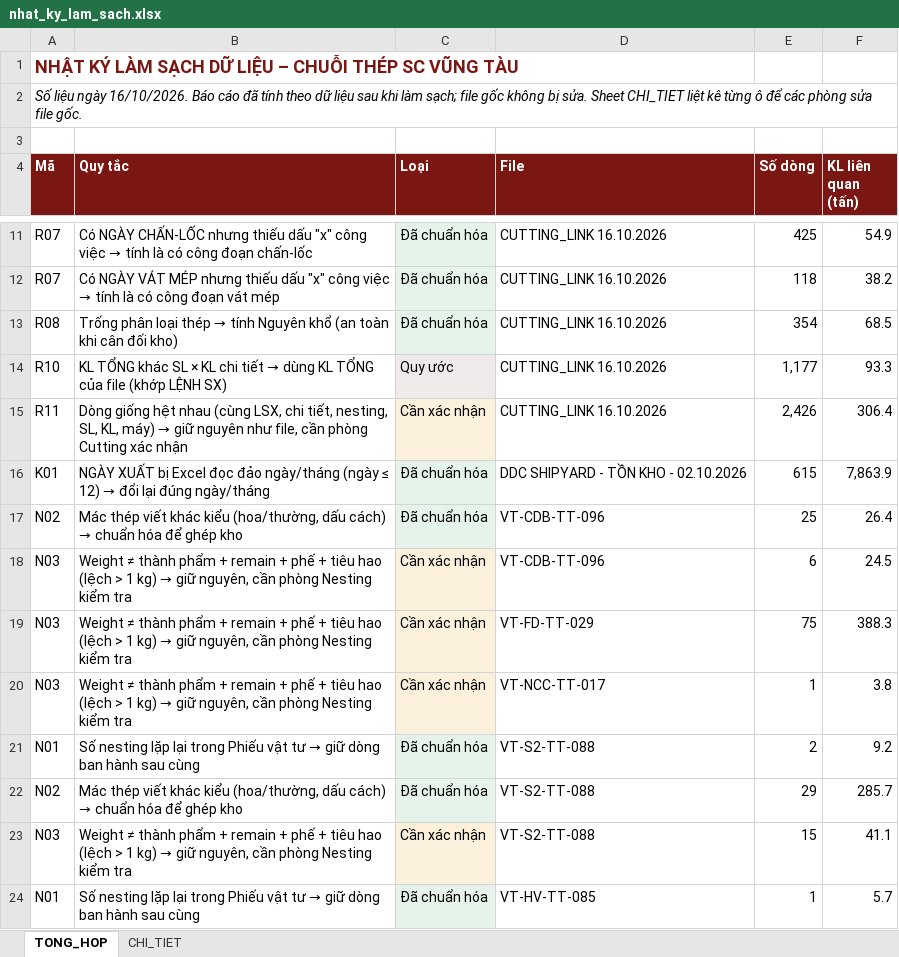
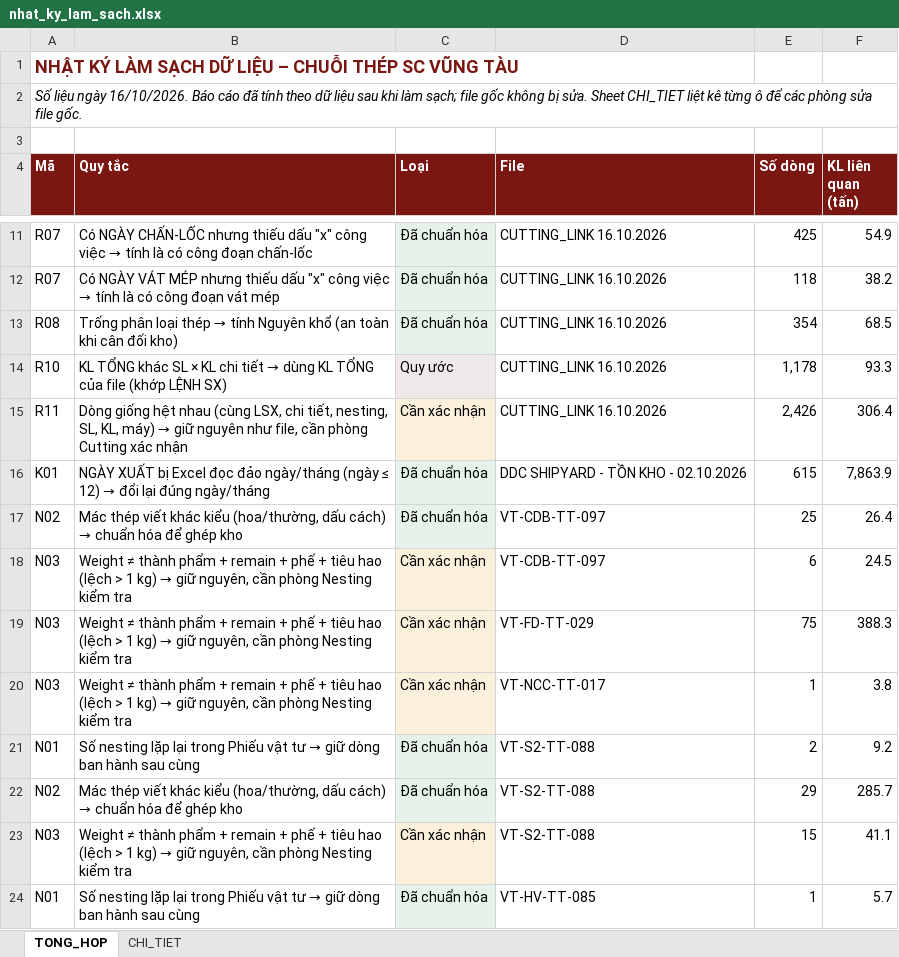
Before and after one commit to phucpt-hub/DDC-Shipyard, an Excel workbook: lich_su/2026-10-16/nhat_ky_lam_sach.xlsx, sheet TONG_HOP, drawn as a sheet; only a part is shown, gaps mark what is left out; values as stored, in another font and other column widths than the file's, no borders; the diff names each change by its address in the sheet, - before the commit and + after, or states it on an @@ line.

```diff
--- a/lich_su/2026-10-16/nhat_ky_lam_sach.xlsx (sheet TONG_HOP)
+++ b/lich_su/2026-10-16/nhat_ky_lam_sach.xlsx (sheet TONG_HOP)
-E14 (Số dòng): 1,177
+E14 (Số dòng): 1,178
-D17:D18 (File): VT-CDB-TT-096
+D17:D18 (File): VT-CDB-TT-097
```
Also changed, not shown: sheet CHI_TIET, nhat_ky_lam_sach.xlsx, 2 other files.
